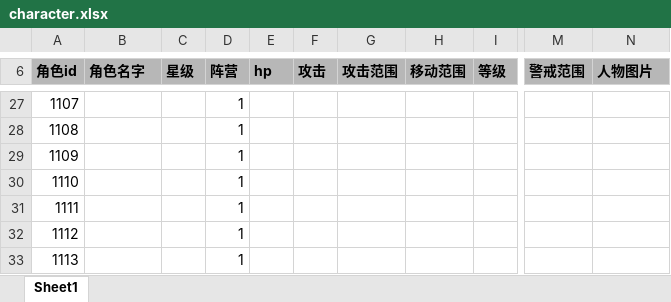
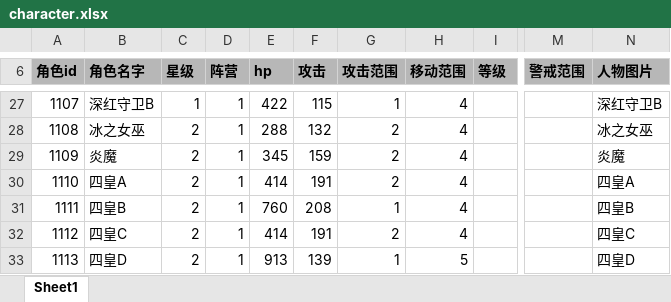
Before and after one commit to EuKKK/mini-game, an Excel workbook: mini-game/Assets/Resources/doc/character.xlsx, sheet Sheet1, drawn as a sheet; only a part is shown, gaps mark what is left out; values as stored, in another font and other column widths than the file's, no borders; the diff covers the shown part only; the diff names each change by its address in the sheet, - before the commit and + after, or states it on an @@ line.

```diff
--- a/mini-game/Assets/Resources/doc/character.xlsx (sheet Sheet1)
+++ b/mini-game/Assets/Resources/doc/character.xlsx (sheet Sheet1)
-B27 (角色名字): (empty)
+B27 (角色名字): 深红守卫B
-C27 (星级): (empty)
+C27 (星级): 1
-E27 (hp): (empty)
+E27 (hp): 422
-F27 (攻击): (empty)
+F27 (攻击): 115
-G27 (攻击范围): (empty)
+G27 (攻击范围): 1
-H27:H32 (移动范围): (empty)
+H27:H32 (移动范围): 4
-N27 (人物图片): (empty)
+N27 (人物图片): 深红守卫B
-B28 (角色名字): (empty)
+B28 (角色名字): 冰之女巫
-C28:C33 (星级): (empty)
+C28:C33 (星级): 2
-E28 (hp): (empty)
+E28 (hp): 288
-F28 (攻击): (empty)
+F28 (攻击): 132
-G28:G30 (攻击范围): (empty)
+G28:G30 (攻击范围): 2
-N28 (人物图片): (empty)
+N28 (人物图片): 冰之女巫
-B29 (角色名字): (empty)
+B29 (角色名字): 炎魔
-E29 (hp): (empty)
+E29 (hp): 345
-F29 (攻击): (empty)
+F29 (攻击): 159
-N29 (人物图片): (empty)
+N29 (人物图片): 炎魔
-B30 (角色名字): (empty)
+B30 (角色名字): 四皇A
-E30 (hp): (empty)
+E30 (hp): 414
-F30 (攻击): (empty)
+F30 (攻击): 191
-N30 (人物图片): (empty)
+N30 (人物图片): 四皇A
-B31 (角色名字): (empty)
+B31 (角色名字): 四皇B
-E31 (hp): (empty)
+E31 (hp): 760
-F31 (攻击): (empty)
+F31 (攻击): 208
-G31 (攻击范围): (empty)
+G31 (攻击范围): 1
-N31 (人物图片): (empty)
+N31 (人物图片): 四皇B
-B32 (角色名字): (empty)
+B32 (角色名字): 四皇C
-E32 (hp): (empty)
+E32 (hp): 414
-F32 (攻击): (empty)
+F32 (攻击): 191
-G32 (攻击范围): (empty)
+G32 (攻击范围): 2
-N32 (人物图片): (empty)
+N32 (人物图片): 四皇C
-B33 (角色名字): (empty)
+B33 (角色名字): 四皇D
-E33 (hp): (empty)
+E33 (hp): 913
-F33 (攻击): (empty)
+F33 (攻击): 139
-G33 (攻击范围): (empty)
+G33 (攻击范围): 1
-H33 (移动范围): (empty)
+H33 (移动范围): 5
-N33 (人物图片): (empty)
+N33 (人物图片): 四皇D
```
Also changed, not shown: 62 edited cells elsewhere in this sheet.
